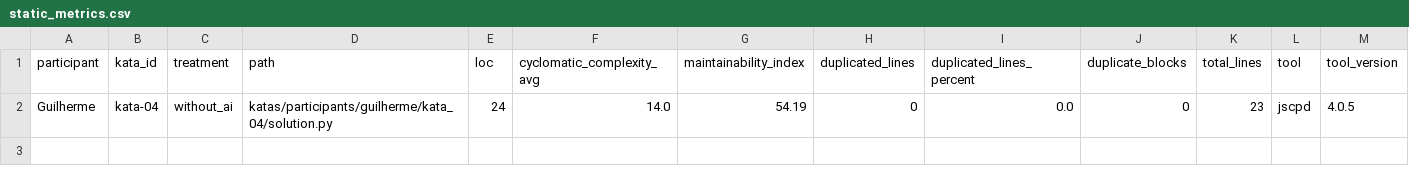
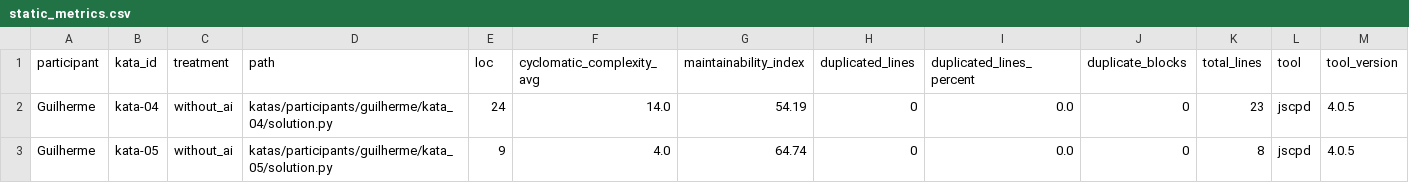
Before and after one commit to Laboratorio-Medicao/Lab02, a CSV file: data/static_metrics.csv, drawn as a sheet; the diff names each change by its address in the sheet, - before the commit and + after, or states it on an @@ line.

Commit message:
#9 - kata 05 sem IA

```diff
--- a/data/static_metrics.csv
+++ b/data/static_metrics.csv
+row 3: Guilherme | kata-05 | without_ai | katas/participants/guilherme/kata_05/solution.py | 9 | 4.0 | 64.74 | 0 | 0.0 | 0 | 8 | jscpd | 4.0.5
```
Also changed, not shown: 2 other files.
